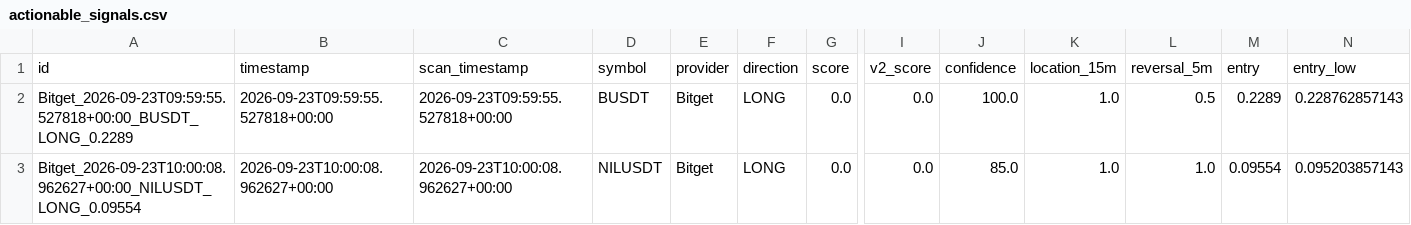
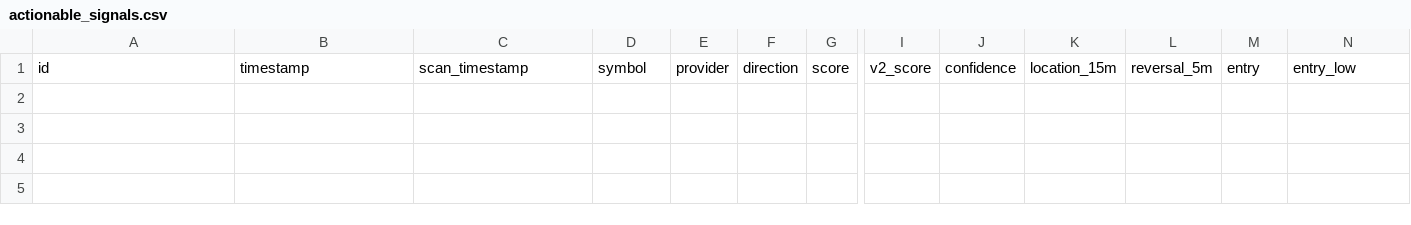
Before and after one commit to KikikJourney/Crypto-Scanner, a CSV file: data/actionable_signals.csv, drawn as a sheet; only a part is shown, gaps mark what is left out; rows hold the shown columns only; the diff names each change by its address in the sheet, - before the commit and + after, or states it on an @@ line.

```diff
--- a/data/actionable_signals.csv
+++ b/data/actionable_signals.csv
-row 2: Bitget_2026-09-23T09:59:55.527818+00:00_BUSDT_LONG_0.2289 | 2026-09-23T09:59:55.527818+00:00 | 2026-09-23T09:59:55.527818+00:00 | BUSDT | Bitget | LONG | 0.0 | 0.0 | 100.0 | 1.0 | 0.5 | 0.2289 | 0.228762857143
-row 3: Bitget_2026-09-23T10:00:08.962627+00:00_NILUSDT_LONG_0.09554 | 2026-09-23T10:00:08.962627+00:00 | 2026-09-23T10:00:08.962627+00:00 | NILUSDT | Bitget | LONG | 0.0 | 0.0 | 85.0 | 1.0 | 1.0 | 0.09554 | 0.095203857143
```
Also changed, not shown: data/scalping_execution_calibration.csv, data/scalping_execution_calibration_report.csv, 11 other files.
